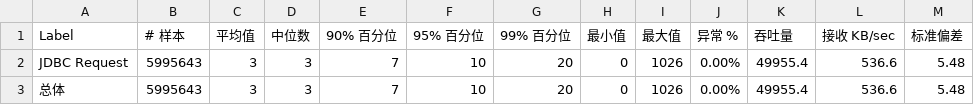
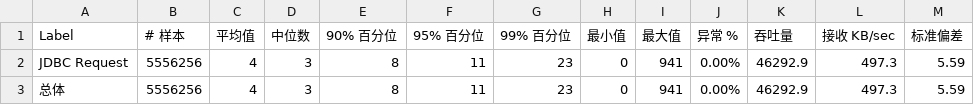
Before and after one commit to zhaochuninhefei/web-performance-comparison, a CSV file: db/db性能测试/mysql8-insert-200/200_2m_1_aggregate.csv, drawn as a sheet.

```diff
--- a/db/db性能测试/mysql8-insert-200/200_2m_1_aggregate.csv
+++ b/db/db性能测试/mysql8-insert-200/200_2m_1_aggregate.csv
@@ -1,3 +1,3 @@
 Label,# 样本,平均值,中位数,90% 百分位,95% 百分位,99% 百分位,最小值,最大值,异常 %,吞吐量,接收 KB/sec,标准偏差
-JDBC Request,5995643,3,3,7,10,20,0,1026,0.00%,49955.4,536.6,5.48
-总体,5995643,3,3,7,10,20,0,1026,0.00%,49955.4,536.6,5.48
+JDBC Request,5556256,4,3,8,11,23,0,941,0.00%,46292.9,497.3,5.59
+总体,5556256,4,3,8,11,23,0,941,0.00%,46292.9,497.3,5.59
```
Also changed, not shown: db/db性能测试/mysql8-joinselect-200/200_2m_1_aggregate.csv, db/db性能测试/mysql8-joinselect-200/200_2m_2_aggregate.csv, 9 other files.
